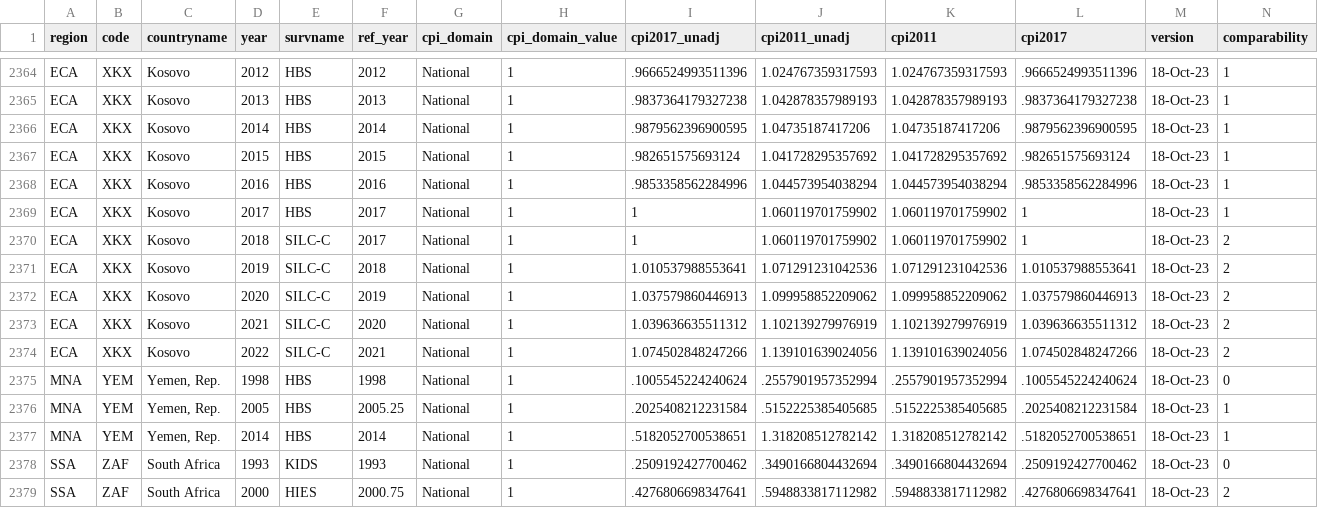
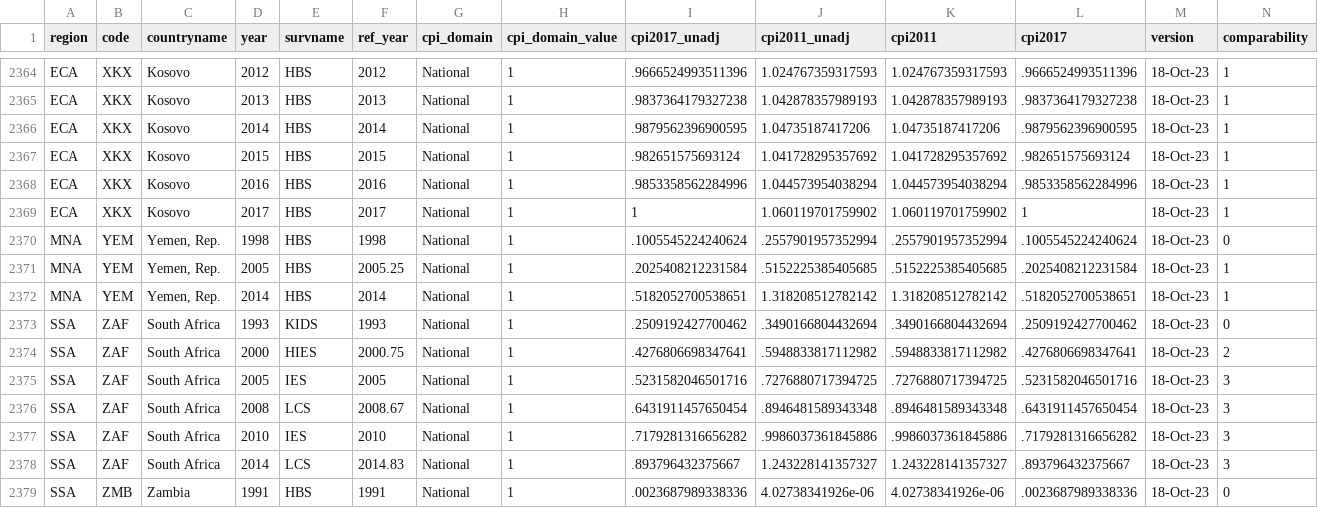
Before and after one commit to PIP-Technical-Team/aux_cpi, a CSV file: cpi.csv, drawn as a sheet; only a part is shown, gaps mark what is left out; the shorter side is filled out with more unchanged rows; rows hold the shown columns only; the diff names each change by its address in the sheet, - before the commit and + after, or states it on an @@ line.

Commit message:
Update SM24 CPI
Remove XKX SILC-C in SM24.

```diff
--- a/cpi.csv
+++ b/cpi.csv
-row 2370: ECA | XKX | Kosovo | 2018 | SILC-C | 2017 | National | 1 | 1 | 1.060119701759902 | 1.060119701759902 | 1 | 18-Oct-23 | 2
-row 2371: ECA | XKX | Kosovo | 2019 | SILC-C | 2018 | National | 1 | 1.010537988553641 | 1.071291231042536 | 1.071291231042536 | 1.010537988553641 | 18-Oct-23 | 2
-row 2372: ECA | XKX | Kosovo | 2020 | SILC-C | 2019 | National | 1 | 1.037579860446913 | 1.099958852209062 | 1.099958852209062 | 1.037579860446913 | 18-Oct-23 | 2
-row 2373: ECA | XKX | Kosovo | 2021 | SILC-C | 2020 | National | 1 | 1.039636635511312 | 1.102139279976919 | 1.102139279976919 | 1.039636635511312 | 18-Oct-23 | 2
-row 2374: ECA | XKX | Kosovo | 2022 | SILC-C | 2021 | National | 1 | 1.074502848247266 | 1.139101639024056 | 1.139101639024056 | 1.074502848247266 | 18-Oct-23 | 2
```
Also changed, not shown: 1 other file.
